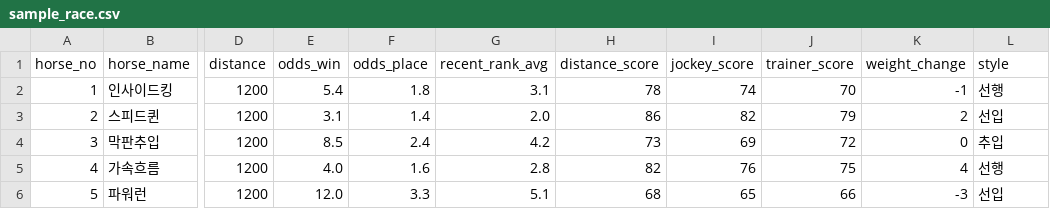
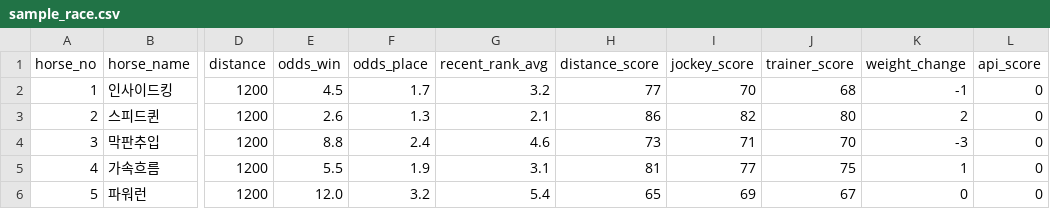
Before and after one commit to ourseok-eng/ourseokbat, a CSV file: sample_race.csv, drawn as a sheet; only a part is shown, gaps mark what is left out; the diff covers the shown part only; the diff names each change by its address in the sheet, - before the commit and + after, or states it on an @@ line.

```diff
--- a/sample_race.csv
+++ b/sample_race.csv
-L1: style
+L1: api_score
-E2 (odds_win): 5.4
+E2 (odds_win): 4.5
-F2 (odds_place): 1.8
+F2 (odds_place): 1.7
-G2 (recent_rank_avg): 3.1
+G2 (recent_rank_avg): 3.2
-H2 (distance_score): 78
+H2 (distance_score): 77
-I2 (jockey_score): 74
+I2 (jockey_score): 70
-J2 (trainer_score): 70
+J2 (trainer_score): 68
-L2 (api_score): 선행
+L2 (api_score): 0
-E3 (odds_win): 3.1
+E3 (odds_win): 2.6
-F3 (odds_place): 1.4
+F3 (odds_place): 1.3
-G3 (recent_rank_avg): 2.0
+G3 (recent_rank_avg): 2.1
-J3 (trainer_score): 79
+J3 (trainer_score): 80
-L3 (api_score): 선입
+L3 (api_score): 0
-E4 (odds_win): 8.5
+E4 (odds_win): 8.8
-G4 (recent_rank_avg): 4.2
+G4 (recent_rank_avg): 4.6
-I4 (jockey_score): 69
+I4 (jockey_score): 71
-J4 (trainer_score): 72
+J4 (trainer_score): 70
-K4 (weight_change): 0
+K4 (weight_change): -3
-L4 (api_score): 추입
+L4 (api_score): 0
-E5 (odds_win): 4.0
+E5 (odds_win): 5.5
-F5 (odds_place): 1.6
+F5 (odds_place): 1.9
-G5 (recent_rank_avg): 2.8
+G5 (recent_rank_avg): 3.1
-H5 (distance_score): 82
+H5 (distance_score): 81
-I5 (jockey_score): 76
+I5 (jockey_score): 77
-K5 (weight_change): 4
+K5 (weight_change): 1
-L5 (api_score): 선행
+L5 (api_score): 0
-F6 (odds_place): 3.3
+F6 (odds_place): 3.2
-G6 (recent_rank_avg): 5.1
+G6 (recent_rank_avg): 5.4
-H6 (distance_score): 68
+H6 (distance_score): 65
-I6 (jockey_score): 65
+I6 (jockey_score): 69
-J6 (trainer_score): 66
+J6 (trainer_score): 67
-K6 (weight_change): -3
+K6 (weight_change): 0
-L6 (api_score): 선입
+L6 (api_score): 0
```
Also changed, not shown: 19 edited cells elsewhere in this file, 3 other files.
